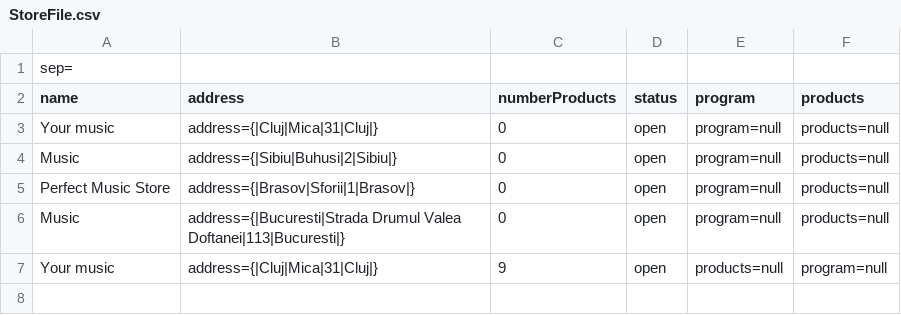
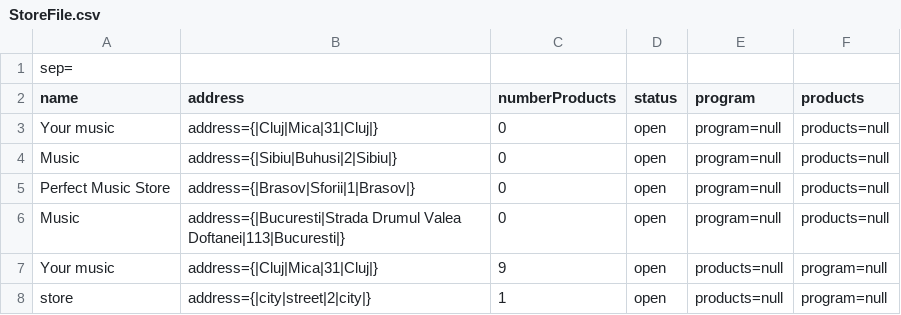
Before and after one commit to Catalin667/pao_labs, a CSV file: src/com.company/resorces/StoreFile.csv, drawn as a sheet; the diff names each change by its address in the sheet, - before the commit and + after, or states it on an @@ line.

```diff
--- a/src/com.company/resorces/StoreFile.csv
+++ b/src/com.company/resorces/StoreFile.csv
+row 8: store | address={|city|street|2|city|} | 1 | open | products=null | program=null
```
Also changed, not shown: src/com.company/resorces/AddressFile.csv, src/com.company/resorces/AuditFile.csv, 5 other files.
